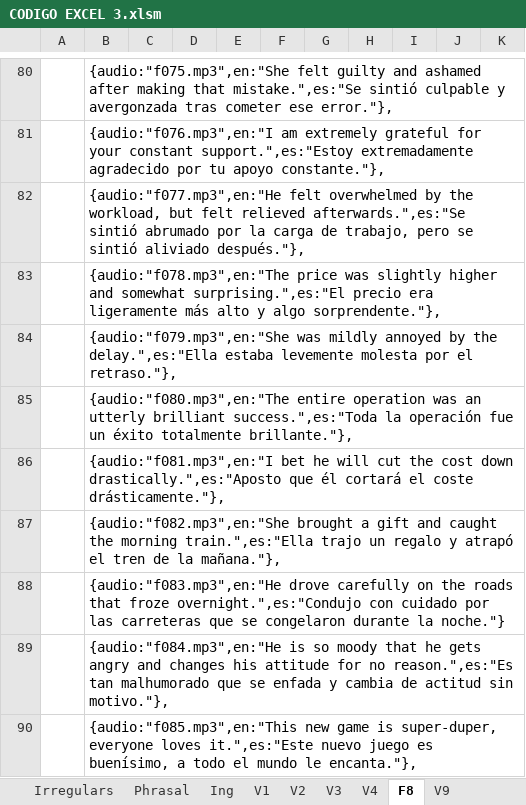
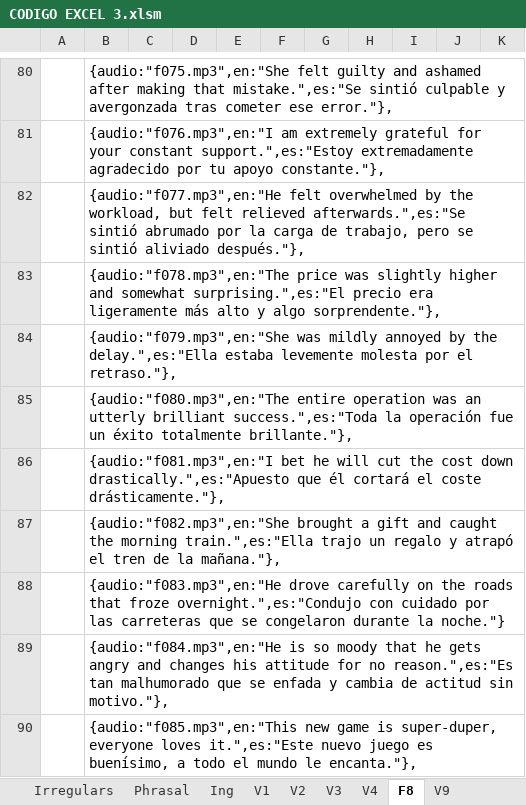
Before and after one commit to gretaclase2026/main, an Excel workbook: CODIGO EXCEL 3.xlsm, sheet F8, drawn as a sheet; only a part is shown, gaps mark what is left out; values as stored, in another font and other column widths than the file's, no borders; the diff names each change by its address in the sheet, - before the commit and + after, or states it on an @@ line.

Commit message:
apuesto

```diff
--- a/CODIGO EXCEL 3.xlsm (sheet F8)
+++ b/CODIGO EXCEL 3.xlsm (sheet F8)
-B86: …cost down drastically.",es:"Aposto que él…
+B86: …cost down drastically.",es:"Apuesto que él…
```
Also changed, not shown: 4 other files.
